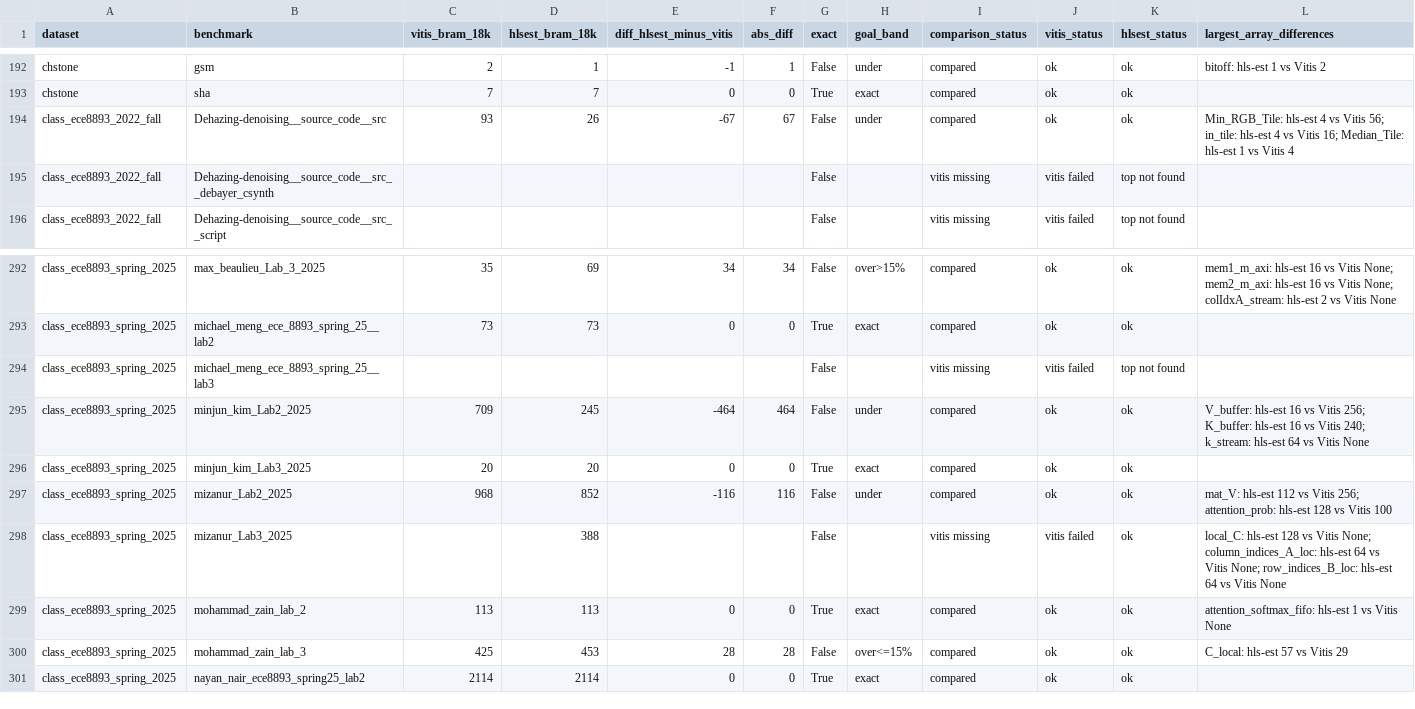
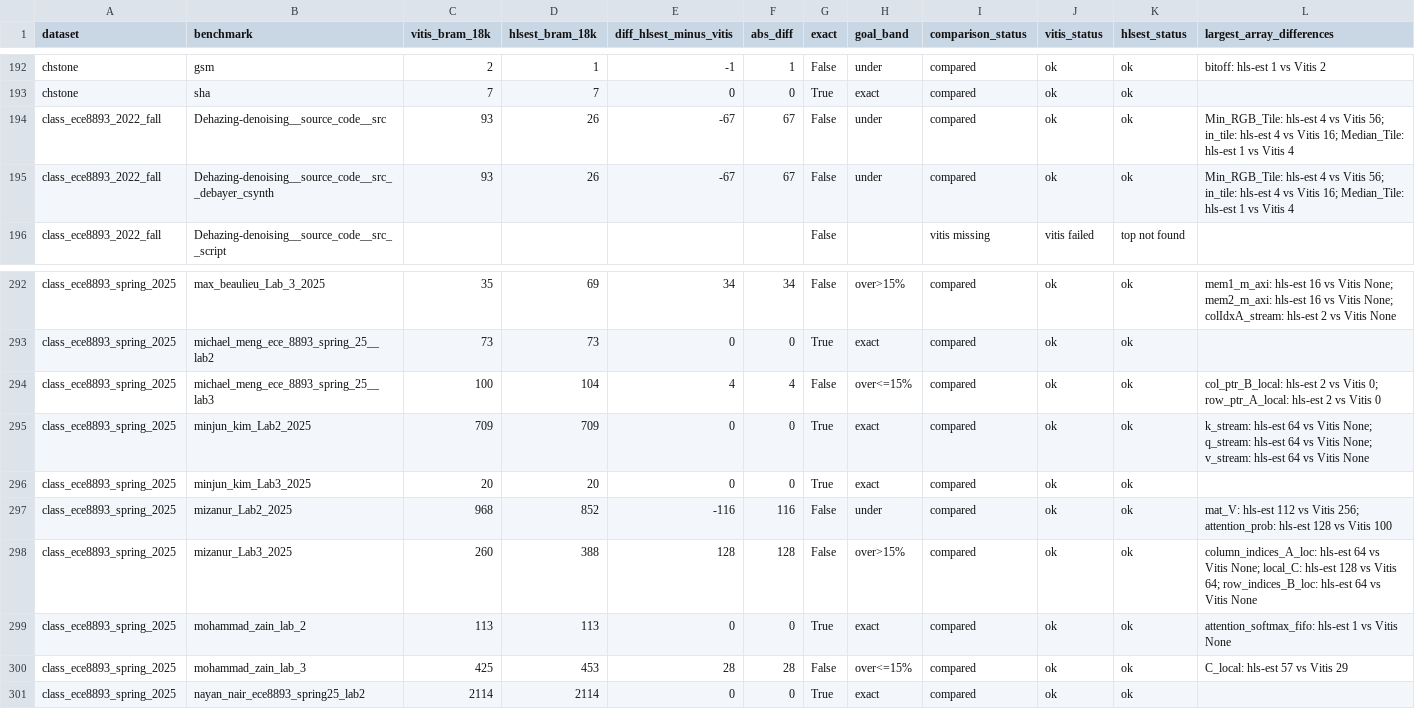
Before and after one commit to akaushikyu/circt, a CSV file: tools/hls-est-validate/results/comparison.csv, drawn as a sheet; only a part is shown, gaps mark what is left out; the diff covers the shown part only.

```diff
--- a/tools/hls-est-validate/results/comparison.csv
+++ b/tools/hls-est-validate/results/comparison.csv
@@ -194,3 +194,3 @@ chstone,sha,7,7,0,0,True,exact,compared,ok,ok,
 class_ece8893_2022_fall,Dehazing-denoising__source_code__src,93,26,-67,67,False,under,compared,ok,ok,Min_RGB_Tile: hls-est 4 vs Vitis 56; in_tile: hls-est 4 vs Vitis 16; Median_Tile: hls-est 1 vs Vitis 4
-class_ece8893_2022_fall,Dehazing-denoising__source_code__src__debayer_csynth,,,,,False,,vitis missing,vitis failed,top not found,
+class_ece8893_2022_fall,Dehazing-denoising__source_code__src__debayer_csynth,93,26,-67,67,False,under,compared,ok,ok,Min_RGB_Tile: hls-est 4 vs Vitis 56; in_tile: hls-est 4 vs Vitis 16; Median_Tile: hls-est 1 vs Vitis 4
 class_ece8893_2022_fall,Dehazing-denoising__source_code__src__script,,,,,False,,vitis missing,vitis failed,top not found,
@@ -293,7 +293,7 @@ class_ece8893_spring_2025,max_beaulieu_Lab_3_2025,35,69,34,34,False,over>15%,com
 class_ece8893_spring_2025,michael_meng_ece_8893_spring_25__lab2,73,73,0,0,True,exact,compared,ok,ok,
-class_ece8893_spring_2025,michael_meng_ece_8893_spring_25__lab3,,,,,False,,vitis missing,vitis failed,top not found,
-class_ece8893_spring_2025,minjun_kim_Lab2_2025,709,245,-464,464,False,under,compared,ok,ok,V_buffer: hls-est 16 vs Vitis 256; K_buffer: hls-est 16 vs Vitis 240; k_stream: hls-est 64 vs Vitis None
+class_ece8893_spring_2025,michael_meng_ece_8893_spring_25__lab3,100,104,4,4,False,over<=15%,compared,ok,ok,col_ptr_B_local: hls-est 2 vs Vitis 0; row_ptr_A_local: hls-est 2 vs Vitis 0
+class_ece8893_spring_2025,minjun_kim_Lab2_2025,709,709,0,0,True,exact,compared,ok,ok,k_stream: hls-est 64 vs Vitis None; q_stream: hls-est 64 vs Vitis None; v_stream: hls-est 64 vs Vitis None
 class_ece8893_spring_2025,minjun_kim_Lab3_2025,20,20,0,0,True,exact,compared,ok,ok,
 class_ece8893_spring_2025,mizanur_Lab2_2025,968,852,-116,116,False,under,compared,ok,ok,mat_V: hls-est 112 vs Vitis 256; attention_prob: hls-est 128 vs Vitis 100
-class_ece8893_spring_2025,mizanur_Lab3_2025,,388,,,False,,vitis missing,vitis failed,ok,local_C: hls-est 128 vs Vitis None; column_indices_A_loc: hls-est 64 vs Vitis None; row_indices_B_loc: hls-est 64 vs Vitis None
+class_ece8893_spring_2025,mizanur_Lab3_2025,260,388,128,128,False,over>15%,compared,ok,ok,column_indices_A_loc: hls-est 64 vs Vitis None; local_C: hls-est 128 vs Vitis 64; row_indices_B_loc: hls-est 64 vs Vitis None
 class_ece8893_spring_2025,mohammad_zain_lab_2,113,113,0,0,True,exact,compared,ok,ok,attention_softmax_fifo: hls-est 1 vs Vitis None
```
Also changed, not shown: 75 edited cells elsewhere in this file, tools/hls-est-validate/results/comparison-summary.csv, 1 other file.
